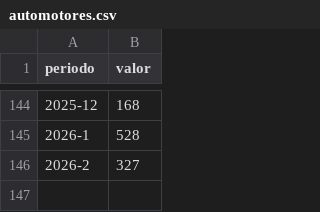
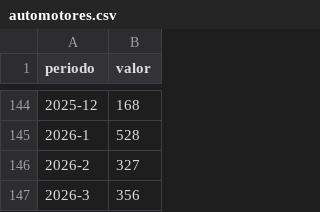
Before and after one commit to gusafig/monitor-catamarca, a CSV file: public/data/automotores.csv, drawn as a sheet; only a part is shown, gaps mark what is left out; the diff names each change by its address in the sheet, - before the commit and + after, or states it on an @@ line.

Commit message:
Update automotores.csv

```diff
--- a/public/data/automotores.csv
+++ b/public/data/automotores.csv
+row 147: 2026-3 | 356
```
